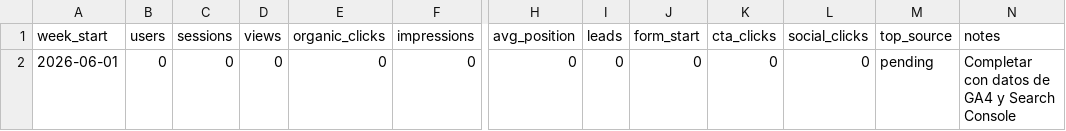
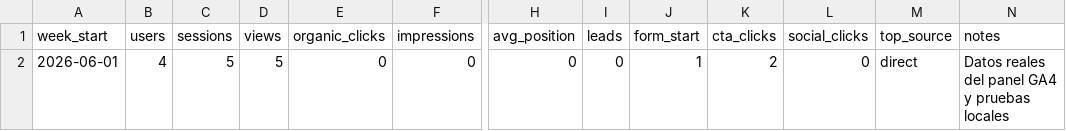
Before and after one commit to NutellaSimpDev/RedlineStudio-Page, a CSV file: analytics/weekly-traffic.csv, drawn as a sheet; only a part is shown, gaps mark what is left out; the diff names each change by its address in the sheet, - before the commit and + after, or states it on an @@ line.

Commit message:
chore: update weekly traffic baseline

```diff
--- a/analytics/weekly-traffic.csv
+++ b/analytics/weekly-traffic.csv
-B2 (users): 0
+B2 (users): 4
-C2 (sessions): 0
+C2 (sessions): 5
-D2 (views): 0
+D2 (views): 5
-J2 (form_start): 0
+J2 (form_start): 1
-K2 (cta_clicks): 0
+K2 (cta_clicks): 2
-M2 (top_source): pending
+M2 (top_source): direct
-N2 (notes): Completar con datos de GA4 y Search Console
+N2 (notes): Datos reales del panel GA4 y pruebas locales
```
